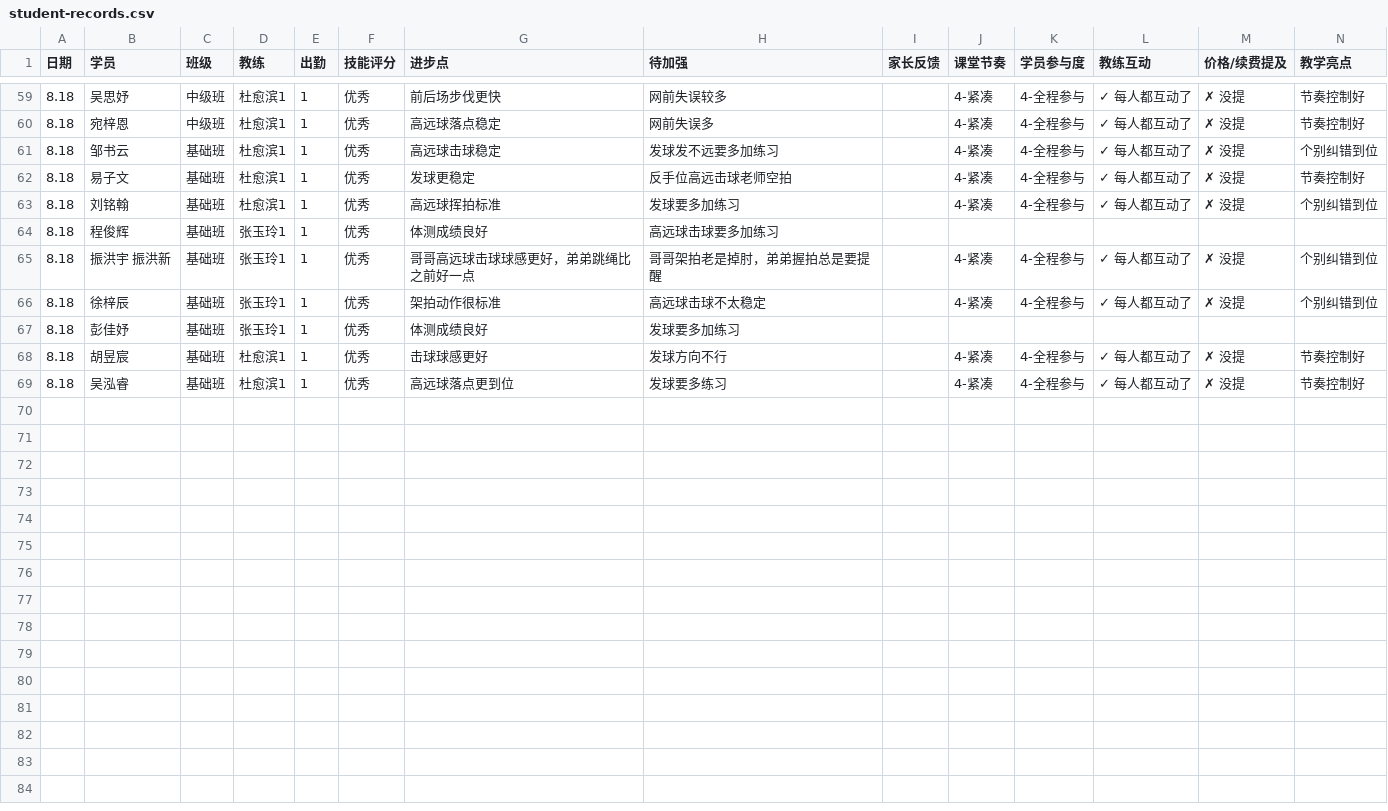
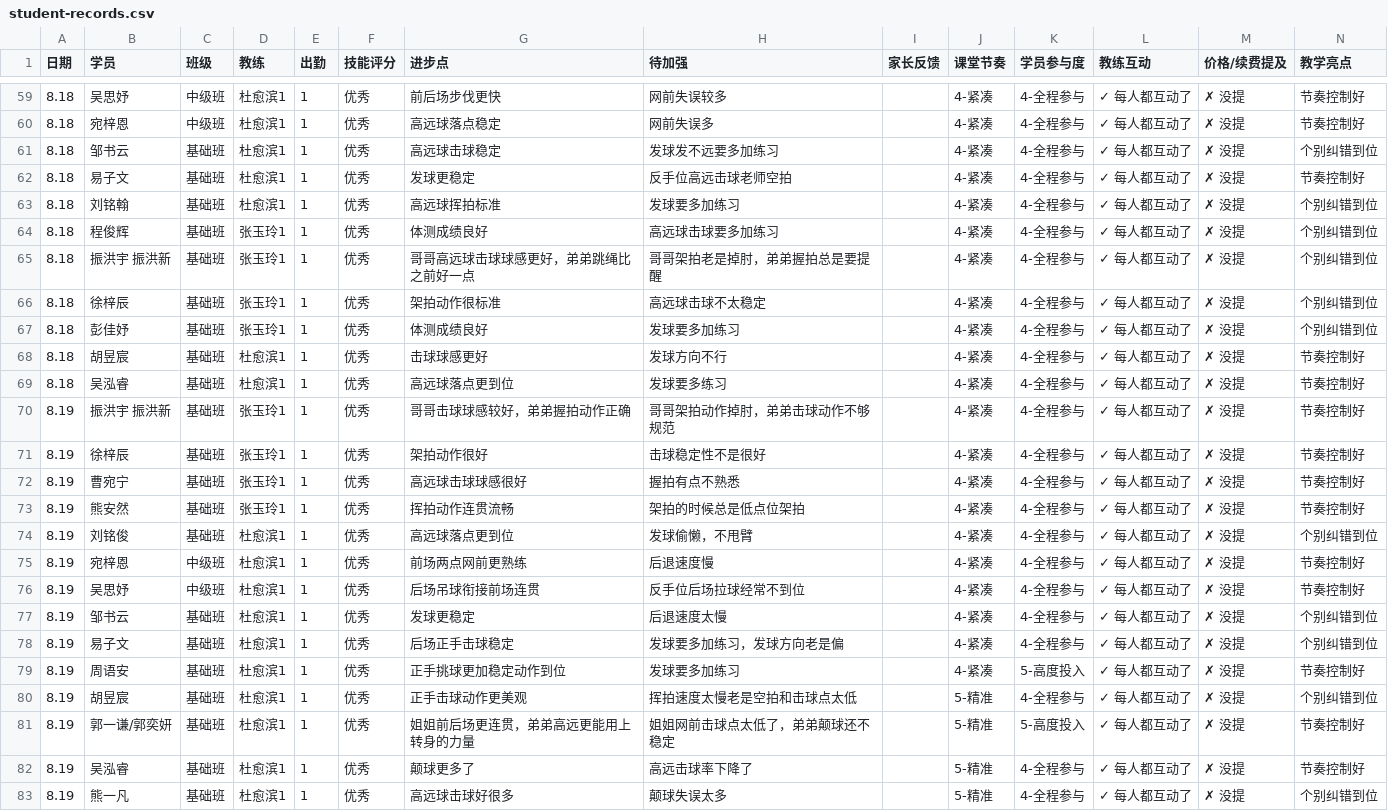
Before and after one commit to xytyymq/xingyi-workbench, a CSV file: data/student-records.csv, drawn as a sheet; only a part is shown, gaps mark what is left out; rows hold the shown columns only; the diff names each change by its address in the sheet, - before the commit and + after, or states it on an @@ line.

Commit message:
chore: refresh student-records.csv (82 rows)

```diff
--- a/data/student-records.csv
+++ b/data/student-records.csv
-J64 (课堂节奏): (empty)
+J64 (课堂节奏): 4-紧凑
-K64 (学员参与度): (empty)
+K64 (学员参与度): 4-全程参与
-L64 (教练互动): (empty)
+L64 (教练互动): ✓ 每人都互动了
-M64 (价格/续费提及): (empty)
+M64 (价格/续费提及): ✗ 没提
-N64 (教学亮点): (empty)
+N64 (教学亮点): 个别纠错到位
-J67 (课堂节奏): (empty)
+J67 (课堂节奏): 4-紧凑
-K67 (学员参与度): (empty)
+K67 (学员参与度): 4-全程参与
-L67 (教练互动): (empty)
+L67 (教练互动): ✓ 每人都互动了
-M67 (价格/续费提及): (empty)
+M67 (价格/续费提及): ✗ 没提
-N67 (教学亮点): (empty)
+N67 (教学亮点): 个别纠错到位
+row 70: 8.19 | 振洪宇 振洪新 | 基础班 | 张玉玲1 | 1 | 优秀 | 哥哥击球球感较好，弟弟握拍动作正确 | 哥哥架拍动作掉肘，弟弟击球动作不够规范 |  | 4-紧凑 | 4-全程参与 | ✓ 每人都互动了 | ✗ 没提 | 节奏控制好
+row 71: 8.19 | 徐梓辰 | 基础班 | 张玉玲1 | 1 | 优秀 | 架拍动作很好 | 击球稳定性不是很好 |  | 4-紧凑 | 4-全程参与 | ✓ 每人都互动了 | ✗ 没提 | 节奏控制好
+row 72: 8.19 | 曹宛宁 | 基础班 | 张玉玲1 | 1 | 优秀 | 高远球击球球感很好 | 握拍有点不熟悉 |  | 4-紧凑 | 4-全程参与 | ✓ 每人都互动了 | ✗ 没提 | 节奏控制好
+row 73: 8.19 | 熊安然 | 基础班 | 张玉玲1 | 1 | 优秀 | 挥拍动作连贯流畅 | 架拍的时候总是低点位架拍 |  | 4-紧凑 | 4-全程参与 | ✓ 每人都互动了 | ✗ 没提 | 节奏控制好
+row 74: 8.19 | 刘铭俊 | 基础班 | 杜愈滨1 | 1 | 优秀 | 高远球落点更到位 | 发球偷懒，不甩臂 |  | 4-紧凑 | 4-全程参与 | ✓ 每人都互动了 | ✗ 没提 | 个别纠错到位
+row 75: 8.19 | 宛梓恩 | 中级班 | 杜愈滨1 | 1 | 优秀 | 前场两点网前更熟练 | 后退速度慢 |  | 4-紧凑 | 4-全程参与 | ✓ 每人都互动了 | ✗ 没提 | 节奏控制好
+row 76: 8.19 | 吴思妤 | 中级班 | 杜愈滨1 | 1 | 优秀 | 后场吊球衔接前场连贯 | 反手位后场拉球经常不到位 |  | 4-紧凑 | 4-全程参与 | ✓ 每人都互动了 | ✗ 没提 | 节奏控制好
+row 77: 8.19 | 邹书云 | 基础班 | 杜愈滨1 | 1 | 优秀 | 发球更稳定 | 后退速度太慢 |  | 4-紧凑 | 4-全程参与 | ✓ 每人都互动了 | ✗ 没提 | 个别纠错到位
+row 78: 8.19 | 易子文 | 基础班 | 杜愈滨1 | 1 | 优秀 | 后场正手击球稳定 | 发球要多加练习，发球方向老是偏 |  | 4-紧凑 | 4-全程参与 | ✓ 每人都互动了 | ✗ 没提 | 个别纠错到位
+row 79: 8.19 | 周语安 | 基础班 | 杜愈滨1 | 1 | 优秀 | 正手挑球更加稳定动作到位 | 发球要多加练习 |  | 4-紧凑 | 5-高度投入 | ✓ 每人都互动了 | ✗ 没提 | 节奏控制好
+row 80: 8.19 | 胡昱宸 | 基础班 | 杜愈滨1 | 1 | 优秀 | 正手击球动作更美观 | 挥拍速度太慢老是空拍和击球点太低 |  | 5-精准 | 4-全程参与 | ✓ 每人都互动了 | ✗ 没提 | 个别纠错到位
+row 81: 8.19 | 郭一谦/郭奕妍 | 基础班 | 杜愈滨1 | 1 | 优秀 | 姐姐前后场更连贯，弟弟高远更能用上转身的力量 | 姐姐网前击球点太低了，弟弟颠球还不稳定 |  | 5-精准 | 5-高度投入 | ✓ 每人都互动了 | ✗ 没提 | 节奏控制好
+row 82: 8.19 | 吴泓睿 | 基础班 | 杜愈滨1 | 1 | 优秀 | 颠球更多了 | 高远击球率下降了 |  | 5-精准 | 4-全程参与 | ✓ 每人都互动了 | ✗ 没提 | 节奏控制好
+row 83: 8.19 | 熊一凡 | 基础班 | 杜愈滨1 | 1 | 优秀 | 高远球击球好很多 | 颠球失误太多 |  | 5-精准 | 4-全程参与 | ✓ 每人都互动了 | ✗ 没提 | 个别纠错到位
```
